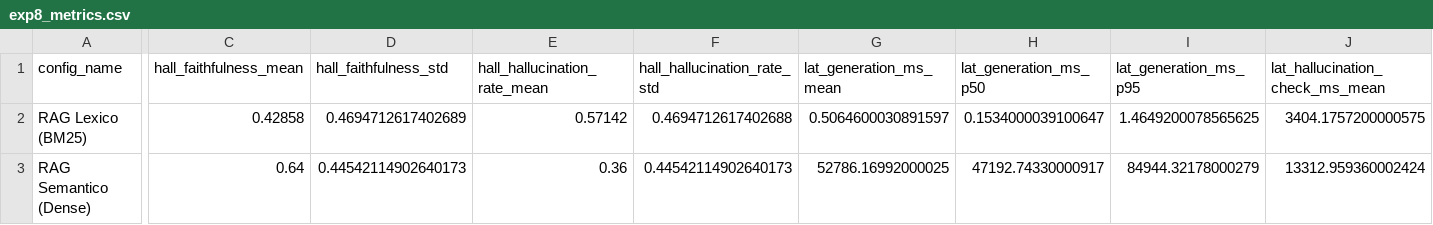
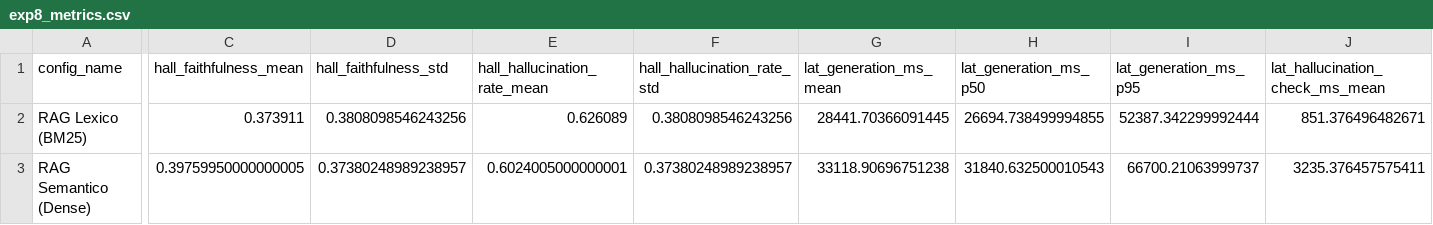
Before and after one commit to EnzoOrdonez/RAG_Hybrid_System, a CSV file: output/csv/exp8_metrics.csv, drawn as a sheet; only a part is shown, gaps mark what is left out; the diff covers the shown part only; the diff names each change by its address in the sheet, - before the commit and + after, or states it on an @@ line.

```diff
--- a/output/csv/exp8_metrics.csv
+++ b/output/csv/exp8_metrics.csv
-C2 (hall_faithfulness_mean): 0.42858
+C2 (hall_faithfulness_mean): 0.373911
-D2 (hall_faithfulness_std): 0.4694712617402689
+D2 (hall_faithfulness_std): 0.3808098546243256
-E2 (hall_hallucination_rate_mean): 0.57142
+E2 (hall_hallucination_rate_mean): 0.626089
-F2 (hall_hallucination_rate_std): 0.4694712617402688
+F2 (hall_hallucination_rate_std): 0.3808098546243256
-G2 (lat_generation_ms_mean): 0.5064600030891597
+G2 (lat_generation_ms_mean): 28441.70366091445
-H2 (lat_generation_ms_p50): 0.1534000039100647
+H2 (lat_generation_ms_p50): 26694.738499994855
-I2 (lat_generation_ms_p95): 1.4649200078565625
+I2 (lat_generation_ms_p95): 52387.342299992444
-J2 (lat_hallucination_check_ms_mean): 3404.1757200000575
+J2 (lat_hallucination_check_ms_mean): 851.376496482671
-C3 (hall_faithfulness_mean): 0.64
+C3 (hall_faithfulness_mean): 0.39759950000000005
-D3 (hall_faithfulness_std): 0.44542114902640173
+D3 (hall_faithfulness_std): 0.37380248989238957
-E3 (hall_hallucination_rate_mean): 0.36
+E3 (hall_hallucination_rate_mean): 0.6024005000000001
-F3 (hall_hallucination_rate_std): 0.44542114902640173
+F3 (hall_hallucination_rate_std): 0.37380248989238957
-G3 (lat_generation_ms_mean): 52786.16992000025
+G3 (lat_generation_ms_mean): 33118.90696751238
-H3 (lat_generation_ms_p50): 47192.74330000917
+H3 (lat_generation_ms_p50): 31840.632500010543
-I3 (lat_generation_ms_p95): 84944.32178000279
+I3 (lat_generation_ms_p95): 66700.21063999737
-J3 (lat_hallucination_check_ms_mean): 13312.959360002424
+J3 (lat_hallucination_check_ms_mean): 3235.376457575411
```
Also changed, not shown: 52 edited cells elsewhere in this file, 10 other files.
